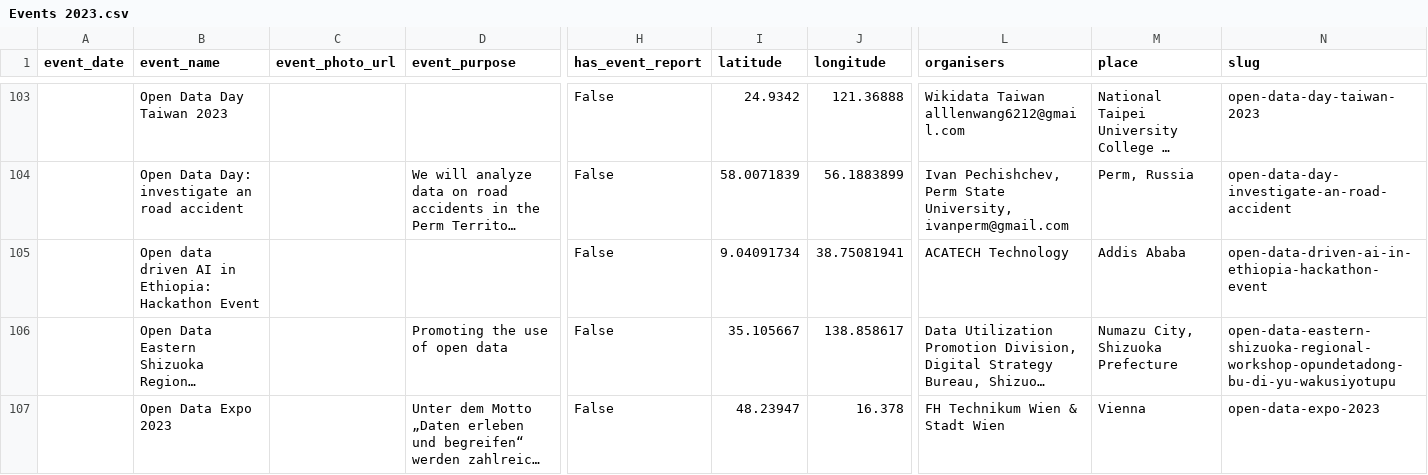
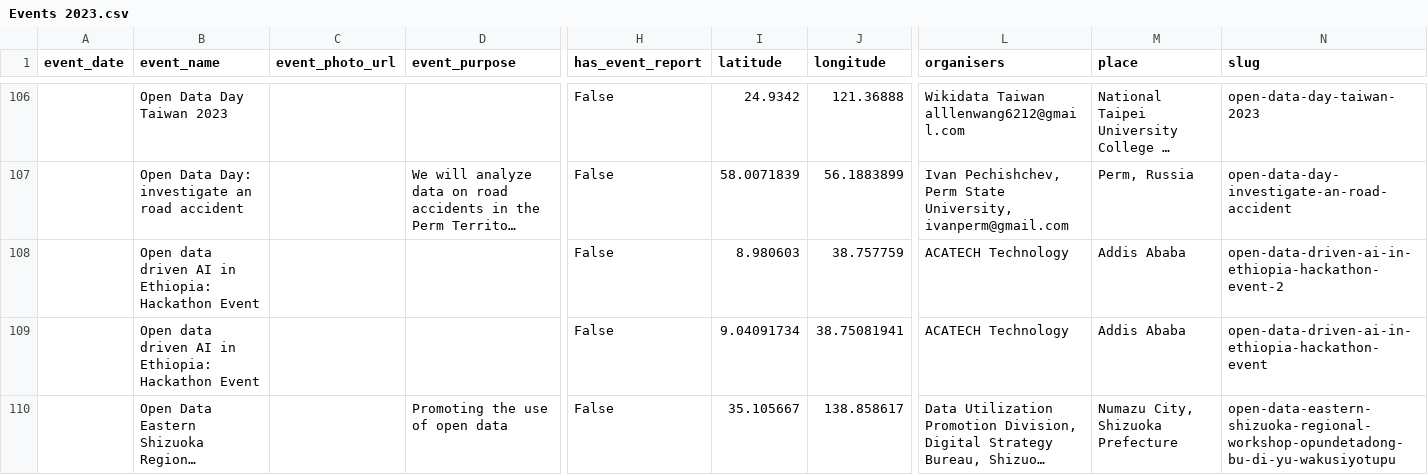
Before and after one commit to okfn/opendataday, a CSV file: Datasets/Events 2023.csv, drawn as a sheet; only a part is shown, gaps mark what is left out; the shorter side is filled out with more unchanged rows; long unchanged cells end in …; rows hold the shown columns only; the diff covers the shown part only; the diff names each change by its address in the sheet, - before the commit and + after, or states it on an @@ line.

```diff
--- a/Datasets/Events 2023.csv
+++ b/Datasets/Events 2023.csv
+row 108:  | Open data driven AI in Ethiopia: Hackathon Event |  |  | False | 8.980603 | 38.757759 | ACATECH Technology | Addis Ababa | open-data-driven-ai-in-ethiopia-hackathon-event-2
```
Also changed, not shown: 5 added rows elsewhere in this file, 1 other file.
